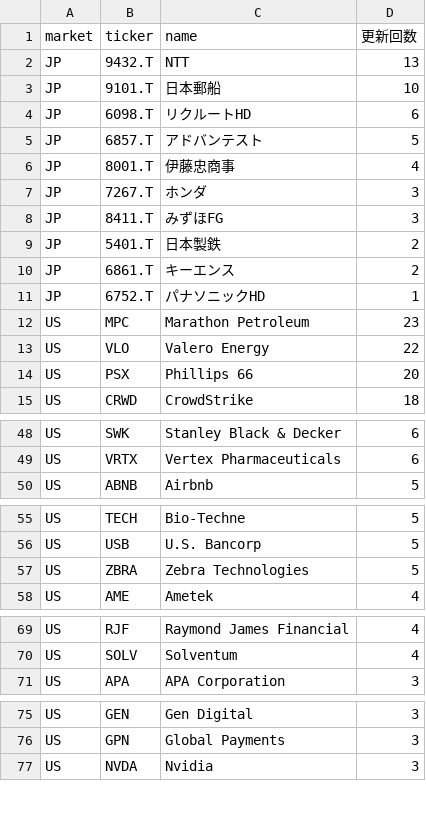
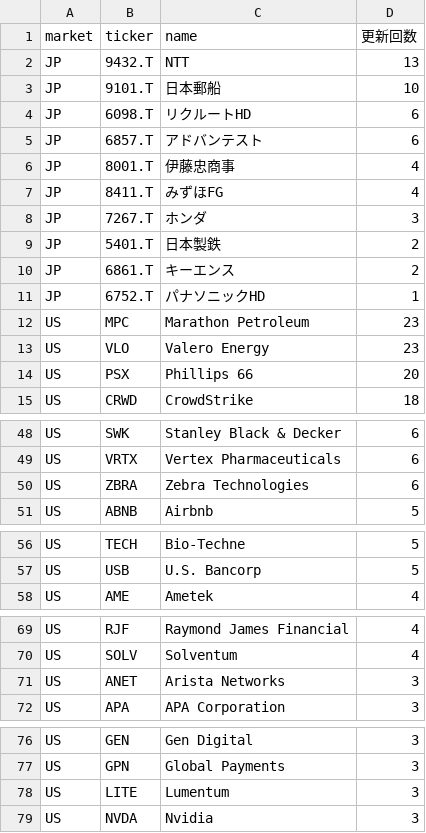
Before and after one commit to su402011-hash/high52-scanner, a CSV file: outputs/ranking.csv, drawn as a sheet; only a part is shown, gaps mark what is left out; the diff covers the shown part only.

```diff
--- a/outputs/ranking.csv
+++ b/outputs/ranking.csv
@@ -4,6 +4,6 @@ JP,9101.T,日本郵船,10
 JP,6098.T,リクルートHD,6
-JP,6857.T,アドバンテスト,5
+JP,6857.T,アドバンテスト,6
 JP,8001.T,伊藤忠商事,4
+JP,8411.T,みずほFG,4
 JP,7267.T,ホンダ,3
-JP,8411.T,みずほFG,3
 JP,5401.T,日本製鉄,2
@@ -12,3 +12,3 @@ JP,6752.T,パナソニックHD,1
 US,MPC,Marathon Petroleum,23
-US,VLO,Valero Energy,22
+US,VLO,Valero Energy,23
 US,PSX,Phillips 66,20
@@ -49,2 +49,3 @@ US,SWK,Stanley Black & Decker,6
 US,VRTX,Vertex Pharmaceuticals,6
+US,ZBRA,Zebra Technologies,6
 US,ABNB,Airbnb,5
@@ -56,3 +57,2 @@ US,TECH,Bio-Techne,5
 US,USB,U.S. Bancorp,5
-US,ZBRA,Zebra Technologies,5
 US,AME,Ametek,4
@@ -70,2 +70,3 @@ US,RJF,Raymond James Financial,4
 US,SOLV,Solventum,4
+US,ANET,Arista Networks,3
 US,APA,APA Corporation,3
@@ -76,2 +77,3 @@ US,GEN,Gen Digital,3
 US,GPN,Global Payments,3
+US,LITE,Lumentum,3
 US,NVDA,Nvidia,3
```
Also changed, not shown: 2 removed rows elsewhere in this file, outputs/history.csv, 4 other files.
